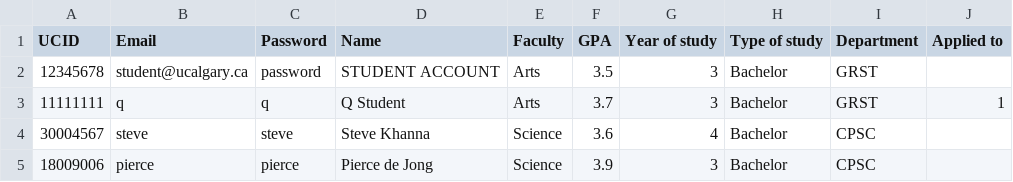
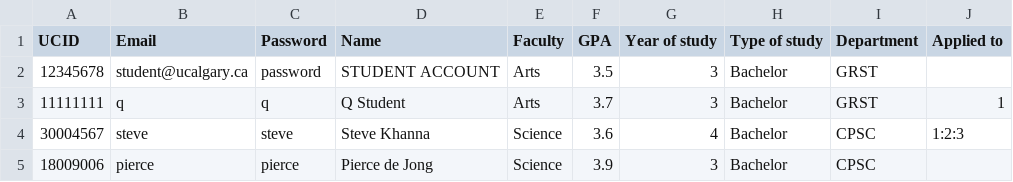
Before and after one commit to stevekhanna/Scholarship---Java, a CSV file: src/data/students.csv, drawn as a sheet; the diff names each change by its address in the sheet, - before the commit and + after, or states it on an @@ line.

```diff
--- a/src/data/students.csv
+++ b/src/data/students.csv
-J4 (Applied to): (empty)
+J4 (Applied to): 1:2:3
```
Also changed, not shown: src/data/scholarships.csv, 3 other files.
